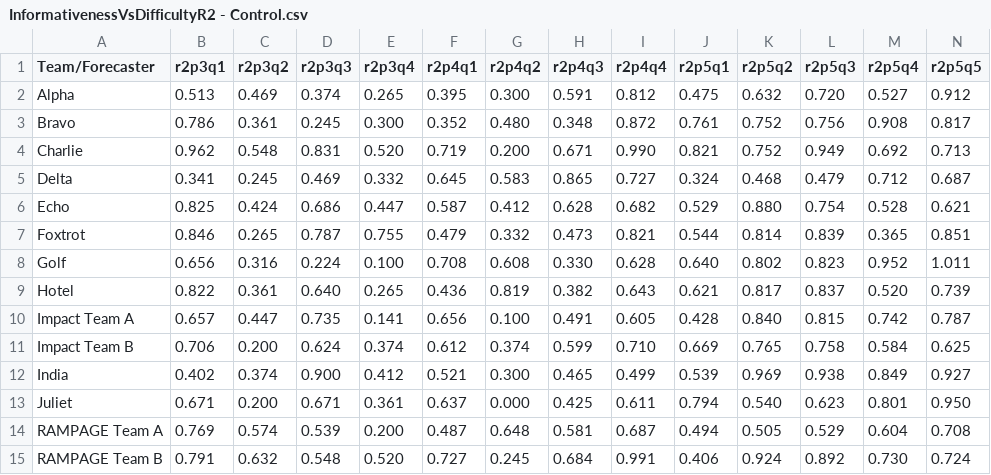
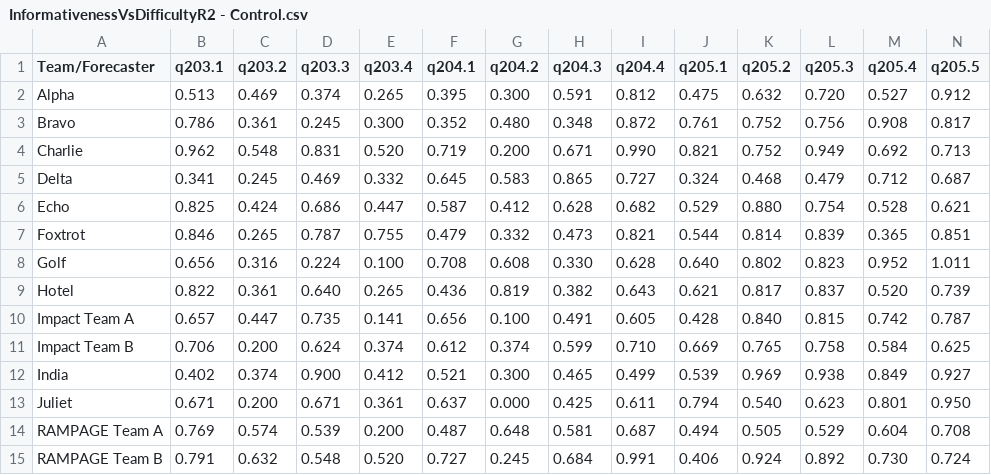
Before and after one commit to lsabor/QuestionUsefulnessProject, a CSV file: InformativenessVDifficultySimple/InformativenessVsDifficultyR2 - Control.csv, drawn as a sheet; only a part is shown; the diff covers the shown part only; the diff names each change by its address in the sheet, - before the commit and + after, or states it on an @@ line.

```diff
--- a/InformativenessVDifficultySimple/InformativenessVsDifficultyR2 - Control.csv
+++ b/InformativenessVDifficultySimple/InformativenessVsDifficultyR2 - Control.csv
-B1: r2p3q1
+B1: q203.1
-C1: r2p3q2
+C1: q203.2
-D1: r2p3q3
+D1: q203.3
-E1: r2p3q4
+E1: q203.4
-F1: r2p4q1
+F1: q204.1
-G1: r2p4q2
+G1: q204.2
-H1: r2p4q3
+H1: q204.3
-I1: r2p4q4
+I1: q204.4
-J1: r2p5q1
+J1: q205.1
-K1: r2p5q2
+K1: q205.2
-L1: r2p5q3
+L1: q205.3
-M1: r2p5q4
+M1: q205.4
-N1: r2p5q5
+N1: q205.5
```
Also changed, not shown: 7 edited cells elsewhere in this file, InformativenessVDifficultySimple/InformativenessVsDifficultyR1 - Control.csv, InformativenessVDifficultySimple/InformativenessVsDifficultyR1 - GJudge.csv, 18 other files.
